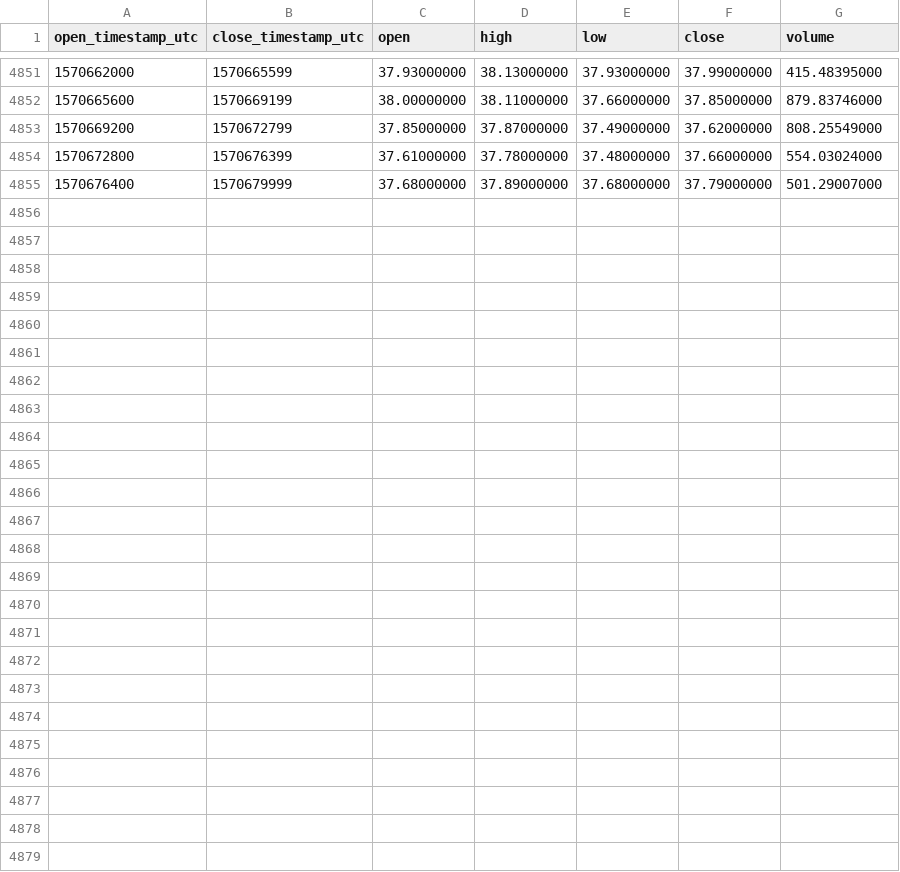
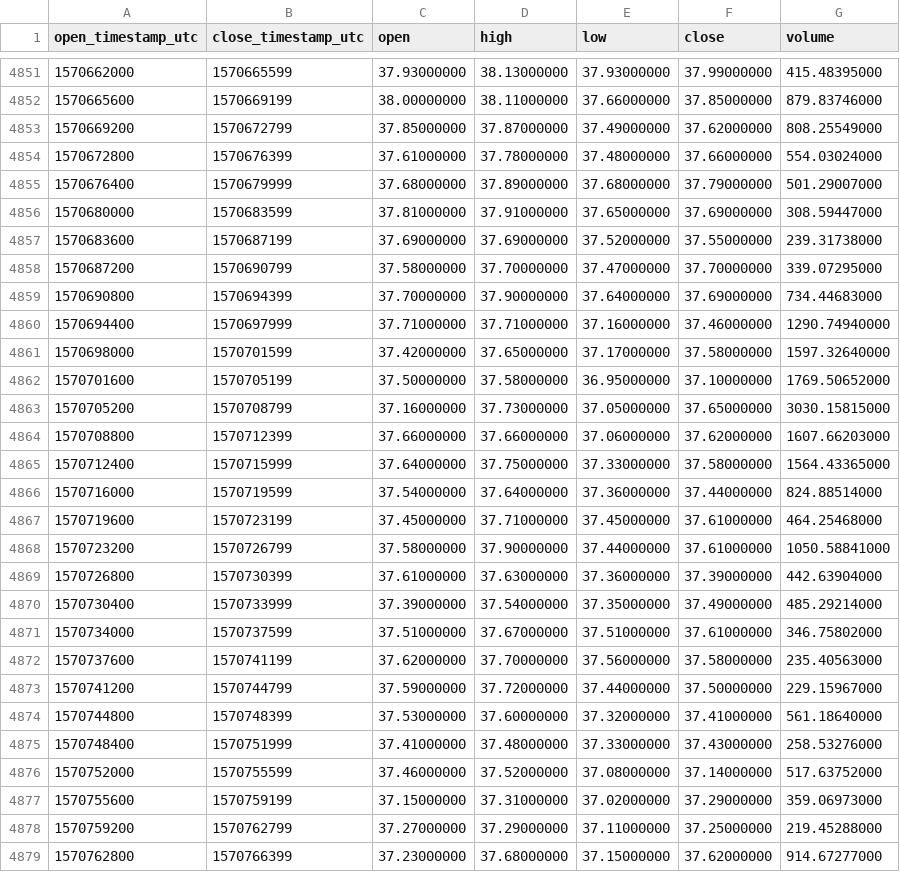
Before and after one commit to cryptobigbro/binance-ZECUSDT, a CSV file: binance-ZECUSDT-1h.csv, drawn as a sheet; only a part is shown, gaps mark what is left out; the diff names each change by its address in the sheet, - before the commit and + after, or states it on an @@ line.

Commit message:
Update OHLCV data.

```diff
--- a/binance-ZECUSDT-1h.csv
+++ b/binance-ZECUSDT-1h.csv
+row 4856: 1570680000 | 1570683599 | 37.81000000 | 37.91000000 | 37.65000000 | 37.69000000 | 308.59447000
+row 4857: 1570683600 | 1570687199 | 37.69000000 | 37.69000000 | 37.52000000 | 37.55000000 | 239.31738000
+row 4858: 1570687200 | 1570690799 | 37.58000000 | 37.70000000 | 37.47000000 | 37.70000000 | 339.07295000
+row 4859: 1570690800 | 1570694399 | 37.70000000 | 37.90000000 | 37.64000000 | 37.69000000 | 734.44683000
+row 4860: 1570694400 | 1570697999 | 37.71000000 | 37.71000000 | 37.16000000 | 37.46000000 | 1290.74940000
+row 4861: 1570698000 | 1570701599 | 37.42000000 | 37.65000000 | 37.17000000 | 37.58000000 | 1597.32640000
+row 4862: 1570701600 | 1570705199 | 37.50000000 | 37.58000000 | 36.95000000 | 37.10000000 | 1769.50652000
+row 4863: 1570705200 | 1570708799 | 37.16000000 | 37.73000000 | 37.05000000 | 37.65000000 | 3030.15815000
+row 4864: 1570708800 | 1570712399 | 37.66000000 | 37.66000000 | 37.06000000 | 37.62000000 | 1607.66203000
+row 4865: 1570712400 | 1570715999 | 37.64000000 | 37.75000000 | 37.33000000 | 37.58000000 | 1564.43365000
+row 4866: 1570716000 | 1570719599 | 37.54000000 | 37.64000000 | 37.36000000 | 37.44000000 | 824.88514000
+row 4867: 1570719600 | 1570723199 | 37.45000000 | 37.71000000 | 37.45000000 | 37.61000000 | 464.25468000
+row 4868: 1570723200 | 1570726799 | 37.58000000 | 37.90000000 | 37.44000000 | 37.61000000 | 1050.58841000
+row 4869: 1570726800 | 1570730399 | 37.61000000 | 37.63000000 | 37.36000000 | 37.39000000 | 442.63904000
+row 4870: 1570730400 | 1570733999 | 37.39000000 | 37.54000000 | 37.35000000 | 37.49000000 | 485.29214000
+row 4871: 1570734000 | 1570737599 | 37.51000000 | 37.67000000 | 37.51000000 | 37.61000000 | 346.75802000
+row 4872: 1570737600 | 1570741199 | 37.62000000 | 37.70000000 | 37.56000000 | 37.58000000 | 235.40563000
+row 4873: 1570741200 | 1570744799 | 37.59000000 | 37.72000000 | 37.44000000 | 37.50000000 | 229.15967000
+row 4874: 1570744800 | 1570748399 | 37.53000000 | 37.60000000 | 37.32000000 | 37.41000000 | 561.18640000
+row 4875: 1570748400 | 1570751999 | 37.41000000 | 37.48000000 | 37.33000000 | 37.43000000 | 258.53276000
+row 4876: 1570752000 | 1570755599 | 37.46000000 | 37.52000000 | 37.08000000 | 37.14000000 | 517.63752000
+row 4877: 1570755600 | 1570759199 | 37.15000000 | 37.31000000 | 37.02000000 | 37.29000000 | 359.06973000
+row 4878: 1570759200 | 1570762799 | 37.27000000 | 37.29000000 | 37.11000000 | 37.25000000 | 219.45288000
+row 4879: 1570762800 | 1570766399 | 37.23000000 | 37.68000000 | 37.15000000 | 37.62000000 | 914.67277000
```
Also changed, not shown: binance-ZECUSDT-1d.csv.
